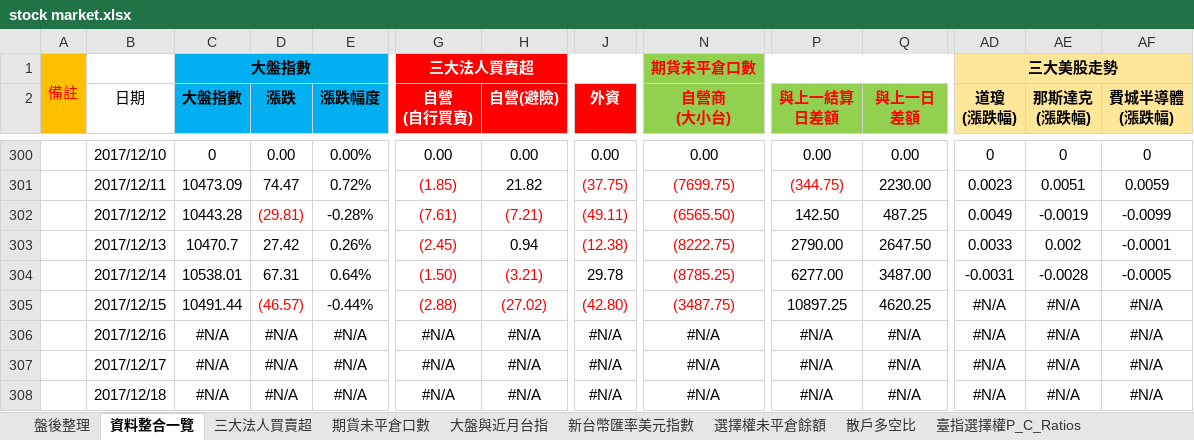
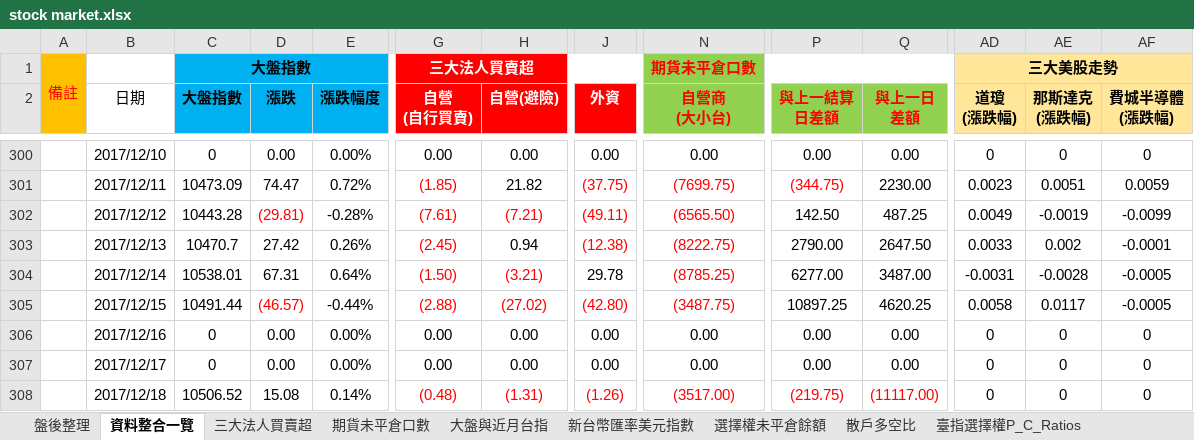
Before and after one commit to g301876/investment, an Excel workbook: stock market.xlsx, sheet 資料整合一覽, drawn as a sheet; only a part is shown, gaps mark what is left out; values as stored, in another font and other column widths than the file's, no borders; the diff covers the shown part only; the diff names each change by its address in the sheet, - before the commit and + after, or states it on an @@ line.

```diff
--- a/stock market.xlsx (sheet 資料整合一覽)
+++ b/stock market.xlsx (sheet 資料整合一覽)
-AD305 (道瓊 (漲跌幅)): #N/A
+AD305 (道瓊 (漲跌幅)): 0.0058
-AE305 (那斯達克 (漲跌幅)): #N/A
+AE305 (那斯達克 (漲跌幅)): 0.0117
-AF305 (費城半導體 (漲跌幅)): #N/A
+AF305 (費城半導體 (漲跌幅)): -0.0005
-C306:C307 (大盤指數): #N/A
+C306:C307 (大盤指數): 0
-D306:D307 (漲跌): #N/A
+D306:D307 (漲跌): 0.00
-E306:E307 (漲跌幅度): #N/A
+E306:E307 (漲跌幅度): 0.00%
-G306:G307 (自營 (自行買賣)): #N/A
+G306:G307 (自營 (自行買賣)): 0.00
-H306:H307 (自營(避險)): #N/A
+H306:H307 (自營(避險)): 0.00
-J306:J307 (外資): #N/A
+J306:J307 (外資): 0.00
-N306:N307 (自營商 (大小台)): #N/A
+N306:N307 (自營商 (大小台)): 0.00
-P306:P307 (與上一結算 日差額): #N/A
+P306:P307 (與上一結算 日差額): 0.00
-Q306:Q307 (與上一日 差額): #N/A
+Q306:Q307 (與上一日 差額): 0.00
-AD306:AD308 (道瓊 (漲跌幅)): #N/A
+AD306:AD308 (道瓊 (漲跌幅)): 0
-AE306:AE308 (那斯達克 (漲跌幅)): #N/A
+AE306:AE308 (那斯達克 (漲跌幅)): 0
-AF306:AF308 (費城半導體 (漲跌幅)): #N/A
+AF306:AF308 (費城半導體 (漲跌幅)): 0
-C308 (大盤指數): #N/A
+C308 (大盤指數): 10506.52
-D308 (漲跌): #N/A
+D308 (漲跌): 15.08
-E308 (漲跌幅度): #N/A
+E308 (漲跌幅度): 0.14%
-G308 (自營 (自行買賣)): #N/A
+G308 (自營 (自行買賣)): (0.48)
-G308:H308 text colour: black
+G308:H308 text colour: #FF0000
-H308 (自營(避險)): #N/A
+H308 (自營(避險)): (1.31)
-J308 (外資): #N/A
+J308 (外資): (1.26)
-J308 text colour: black
+J308 text colour: #FF0000
-N308 (自營商 (大小台)): #N/A
+N308 (自營商 (大小台)): (3517.00)
-N308 text colour: black
+N308 text colour: #FF0000
-P308 (與上一結算 日差額): #N/A
+P308 (與上一結算 日差額): (219.75)
-P308:Q308 text colour: black
+P308:Q308 text colour: #FF0000
-Q308 (與上一日 差額): #N/A
+Q308 (與上一日 差額): (11117.00)
```
Also changed, not shown: 52 edited cells and cell formats elsewhere in this sheet, sheet 盤後整理, sheet 期貨未平倉口數, sheet 三大法人買賣超, sheet 期貨大額交易人未沖銷部位, sheet 三大美股走勢, sheet 散戶多空比, 4 more sheets, charts or pictures, tpex.xlsx, twse.xlsx.
